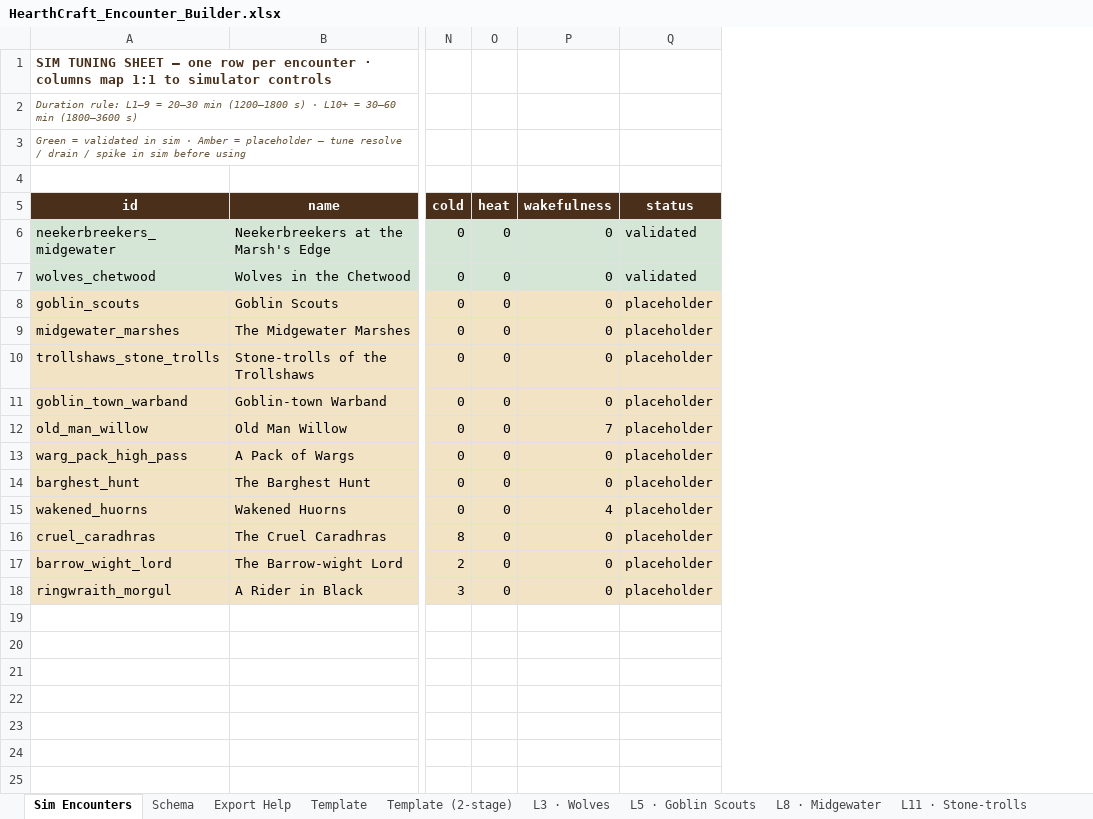
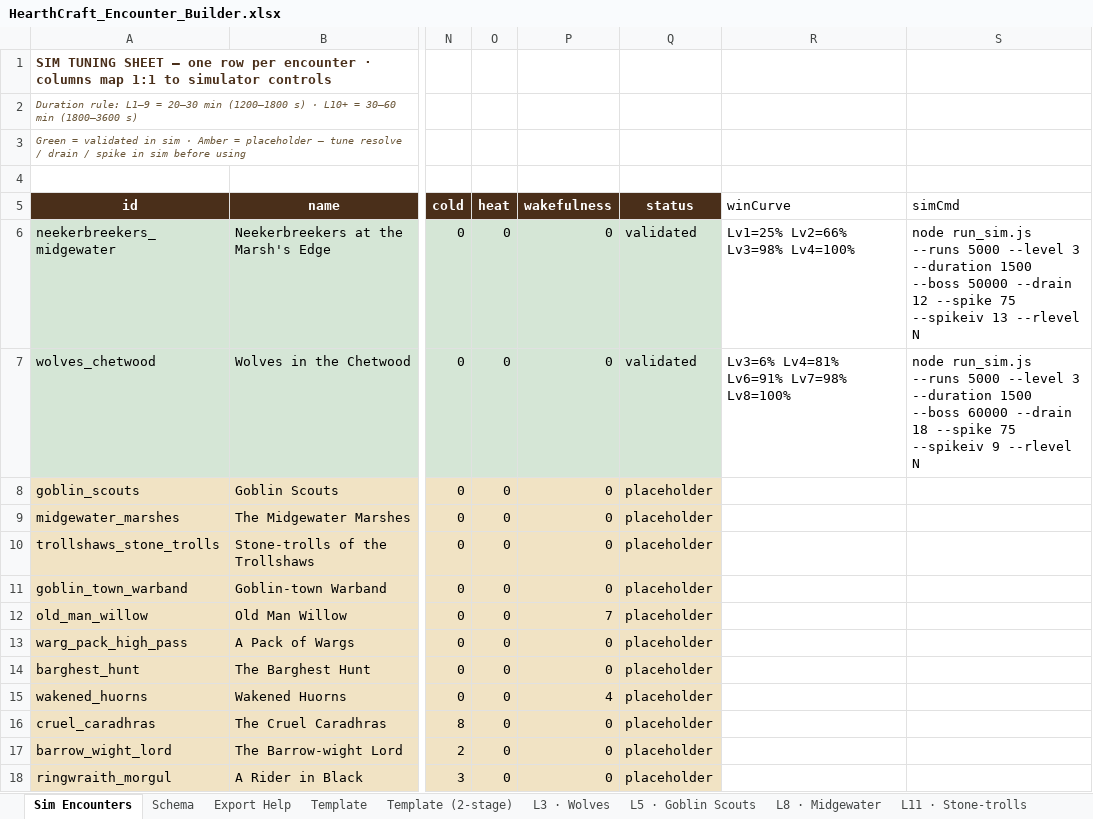
Before and after one commit to liquidcode7/HearthCraft, an Excel workbook: tools/sim/HearthCraft_Encounter_Builder.xlsx, sheet Sim Encounters, drawn as a sheet; only a part is shown, gaps mark what is left out; values as stored, in another font and other column widths than the file's, no borders; the diff names each change by its address in the sheet, - before the commit and + after, or states it on an @@ line.

```diff
--- a/tools/sim/HearthCraft_Encounter_Builder.xlsx (sheet Sim Encounters)
+++ b/tools/sim/HearthCraft_Encounter_Builder.xlsx (sheet Sim Encounters)
+column R (winCurve), rows 6-7: Lv1=25% Lv2=66% Lv3=98% Lv4=100% | Lv3=6% Lv4=81% Lv6=91% Lv7=98% Lv8=100%
+column S (simCmd), rows 6-7: node run_sim.js --runs 5000 --level 3 --duration 1500 --boss 50000 --drain 12 --spike 75 --spikeiv 13 --rlevel N | node run_sim.js --runs 5000 --level 3 --duration 1500 --boss 60000 --drain 18 --spike 75 --spikeiv 9 --rlevel N
```
